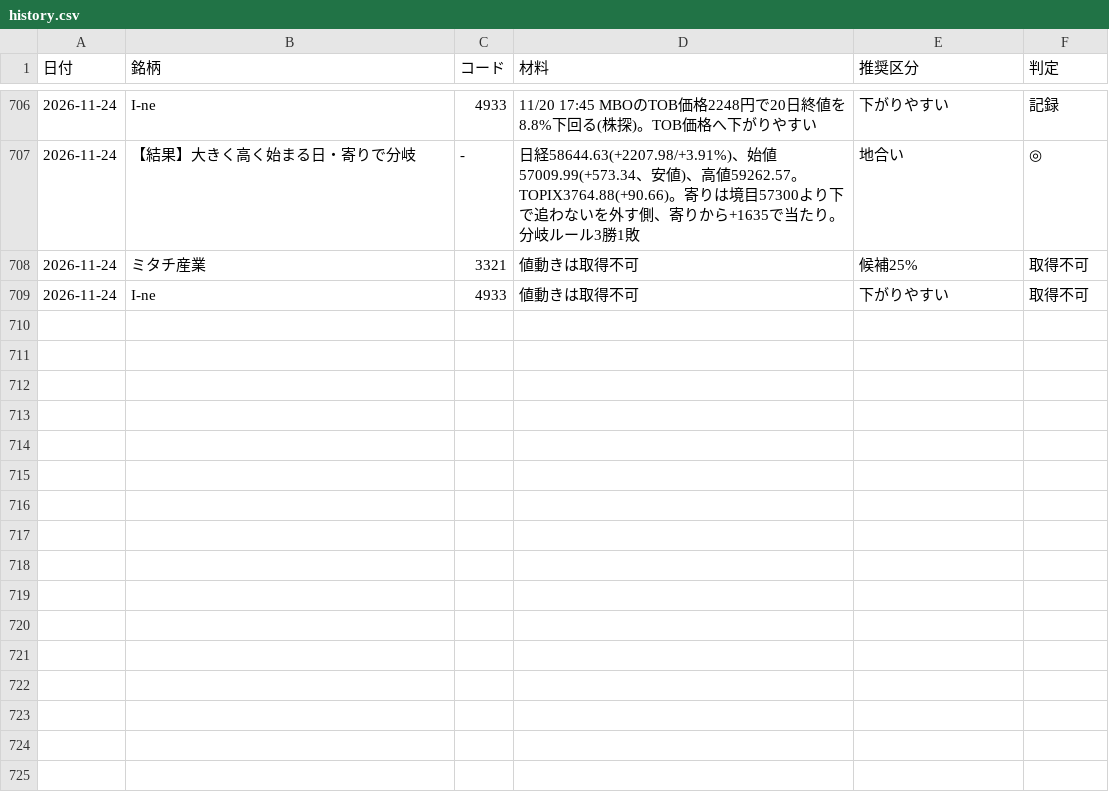
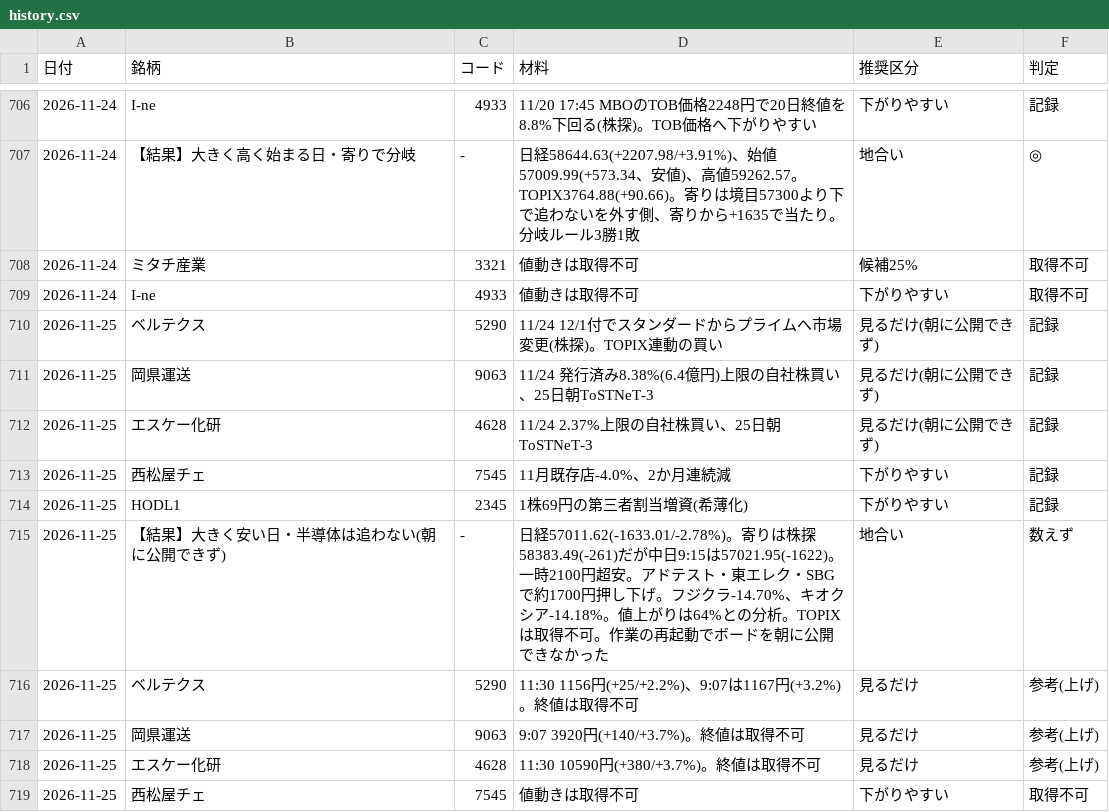
Before and after one commit to OGAKUZU/ogakuzu.github.io, a CSV file: automation/ledger/history.csv, drawn as a sheet; only a part is shown, gaps mark what is left out.

```diff
--- a/automation/ledger/history.csv
+++ b/automation/ledger/history.csv
@@ -709 +709,11 @@
 2026-11-24,I-ne,4933,値動きは取得不可,下がりやすい,取得不可
+2026-11-25,ベルテクス,5290,11/24 12/1付でスタンダードからプライムへ市場変更(株探)。TOPIX連動の買い,見るだけ(朝に公開できず),記録
+2026-11-25,岡県運送,9063,11/24 発行済み8.38%(6.4億円)上限の自社株買い、25日朝ToSTNeT-3,見るだけ(朝に公開できず),記録
+2026-11-25,エスケー化研,4628,11/24 2.37%上限の自社株買い、25日朝ToSTNeT-3,見るだけ(朝に公開できず),記録
+2026-11-25,西松屋チェ,7545,11月既存店-4.0%、2か月連続減,下がりやすい,記録
+2026-11-25,HODL1,2345,1株69円の第三者割当増資(希薄化),下がりやすい,記録
+2026-11-25,【結果】大きく安い日・半導体は追わない(朝に公開できず),-,日経57011.62(-1633.01/-2.78%)。寄りは株探58383.49(-261)だが中日9:15は57021.95(-1622)。一時2100円超安。アドテスト・東エレク・SBGで約1700円押し下げ。フジクラ-14.70%、キオクシア-14.18%。値上がりは64%との分析。TOPIXは取得不可。作業の再起動でボードを朝に公開できなかった,地合い,数えず
+2026-11-25,ベルテクス,5290,11:30 1156円(+25/+2.2%)、9:07は1167円(+3.2%)。終値は取得不可,見るだけ,参考(上げ)
+2026-11-25,岡県運送,9063,9:07 3920円(+140/+3.7%)。終値は取得不可,見るだけ,参考(上げ)
+2026-11-25,エスケー化研,4628,11:30 10590円(+380/+3.7%)。終値は取得不可,見るだけ,参考(上げ)
+2026-11-25,西松屋チェ,7545,値動きは取得不可,下がりやすい,取得不可
```
Also changed, not shown: 1 other file.
